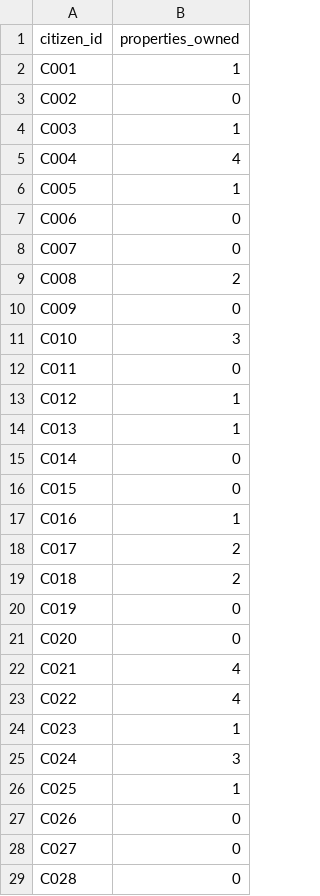
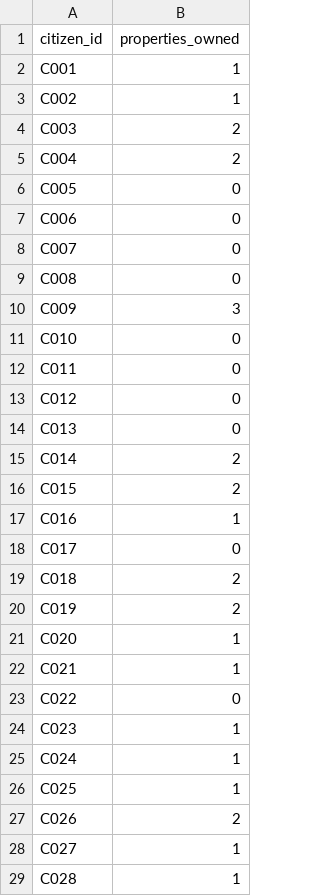
Before and after one commit to vandan2412/unifiedGov-AI-Agentic, a CSV file: data/housing.csv, drawn as a sheet; only a part is shown; the diff covers the shown part only.

```diff
--- a/data/housing.csv
+++ b/data/housing.csv
@@ -2,28 +2,28 @@ citizen_id,properties_owned
 C001,1
-C002,0
-C003,1
-C004,4
-C005,1
+C002,1
+C003,2
+C004,2
+C005,0
 C006,0
 C007,0
-C008,2
-C009,0
-C010,3
+C008,0
+C009,3
+C010,0
 C011,0
-C012,1
-C013,1
-C014,0
-C015,0
+C012,0
+C013,0
+C014,2
+C015,2
 C016,1
-C017,2
+C017,0
 C018,2
-C019,0
-C020,0
-C021,4
-C022,4
+C019,2
+C020,1
+C021,1
+C022,0
 C023,1
-C024,3
+C024,1
 C025,1
-C026,0
-C027,0
-C028,0
+C026,2
+C027,1
+C028,1
```
Also changed, not shown: 52 edited cells elsewhere in this file, 8 other files.
